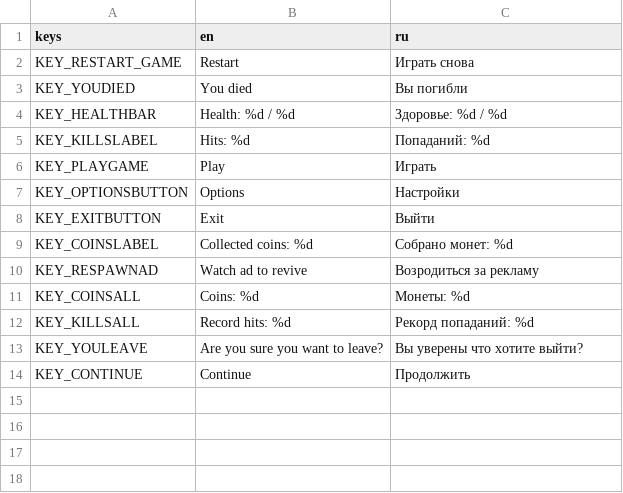
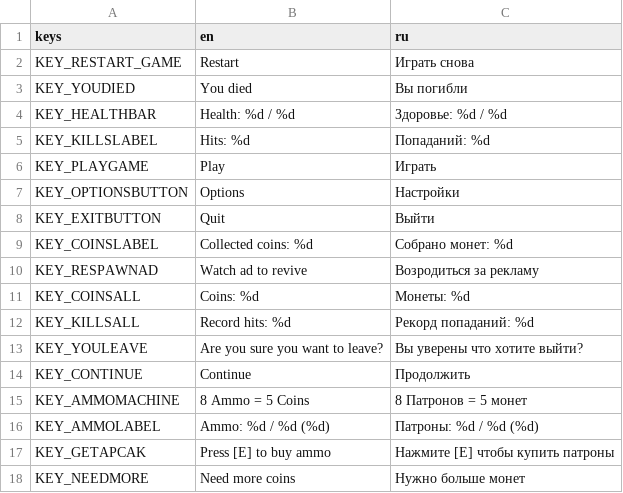
Before and after one commit to klifanik/test-godt, a CSV file: translate/translations.csv, drawn as a sheet.

Commit message:
bullets
добавил систему патронов и автомат через который их можно пополнять, только на пк

```diff
--- a/translate/translations.csv
+++ b/translate/translations.csv
@@ -7,3 +7,3 @@ KEY_PLAYGAME,Play,Играть
 KEY_OPTIONSBUTTON,Options,Настройки
-KEY_EXITBUTTON,Exit,Выйти
+KEY_EXITBUTTON,Quit,Выйти
 KEY_COINSLABEL,Collected coins: %d,Собрано монет: %d
@@ -14 +14,5 @@ KEY_YOULEAVE,Are you sure you want to leave?,Вы уверены что хоти
 KEY_CONTINUE,Continue,Продолжить
+KEY_AMMOMACHINE,8 Ammo = 5 Coins,8 Патронов = 5 монет
+KEY_AMMOLABEL,Ammo: %d / %d (%d),Патроны: %d / %d (%d)
+KEY_GETAPCAK,Press [E] to buy ammo,Нажмите [E] чтобы купить патроны
+KEY_NEEDMORE,Need more coins,Нужно больше монет
```
Also changed, not shown: 23 other files.
